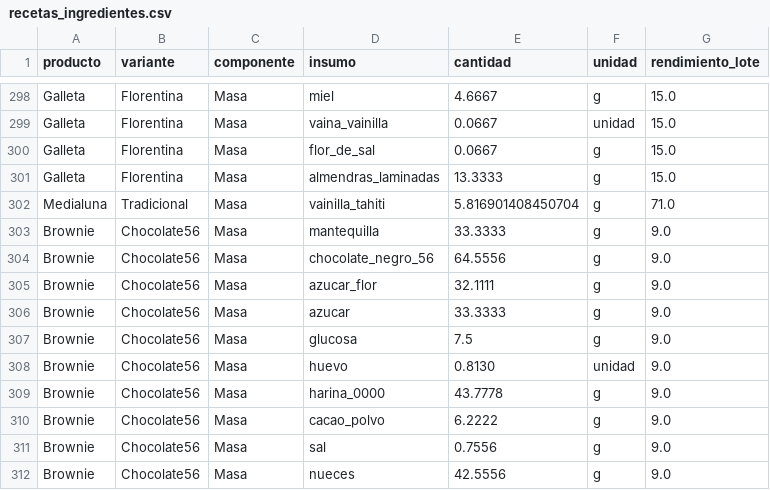
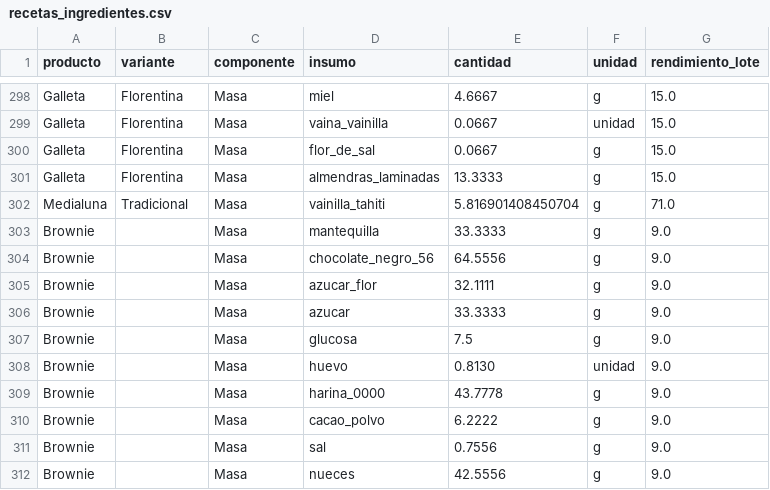
Before and after one commit to PanaderiaMalatesta/challenge-allura-malatesta, a CSV file: data/recetas_ingredientes.csv, drawn as a sheet; only a part is shown, gaps mark what is left out.

Commit message:
Renombrar receta de brownie a solo "Brownie" (sin variante)
Se quita el sufijo Chocolate56 del nombre para que se muestre como una sola
palabra. tools.py ahora tolera variante vacia (fillna) sin romper la
normalizacion/busqueda de producto+variante.

```diff
--- a/data/recetas_ingredientes.csv
+++ b/data/recetas_ingredientes.csv
@@ -302,11 +302,11 @@ Galleta,Florentina,Masa,almendras_laminadas,13.3333,g,15.0
 Medialuna,Tradicional,Masa,vainilla_tahiti,5.816901408450704,g,71.0
-Brownie,Chocolate56,Masa,mantequilla,33.3333,g,9.0
-Brownie,Chocolate56,Masa,chocolate_negro_56,64.5556,g,9.0
-Brownie,Chocolate56,Masa,azucar_flor,32.1111,g,9.0
-Brownie,Chocolate56,Masa,azucar,33.3333,g,9.0
-Brownie,Chocolate56,Masa,glucosa,7.5,g,9.0
-Brownie,Chocolate56,Masa,huevo,0.8130,unidad,9.0
-Brownie,Chocolate56,Masa,harina_0000,43.7778,g,9.0
-Brownie,Chocolate56,Masa,cacao_polvo,6.2222,g,9.0
-Brownie,Chocolate56,Masa,sal,0.7556,g,9.0
-Brownie,Chocolate56,Masa,nueces,42.5556,g,9.0
+Brownie,,Masa,mantequilla,33.3333,g,9.0
+Brownie,,Masa,chocolate_negro_56,64.5556,g,9.0
+Brownie,,Masa,azucar_flor,32.1111,g,9.0
+Brownie,,Masa,azucar,33.3333,g,9.0
+Brownie,,Masa,glucosa,7.5,g,9.0
+Brownie,,Masa,huevo,0.8130,unidad,9.0
+Brownie,,Masa,harina_0000,43.7778,g,9.0
+Brownie,,Masa,cacao_polvo,6.2222,g,9.0
+Brownie,,Masa,sal,0.7556,g,9.0
+Brownie,,Masa,nueces,42.5556,g,9.0
```
Also changed, not shown: data/catalogo_precios.csv, 2 other files.
